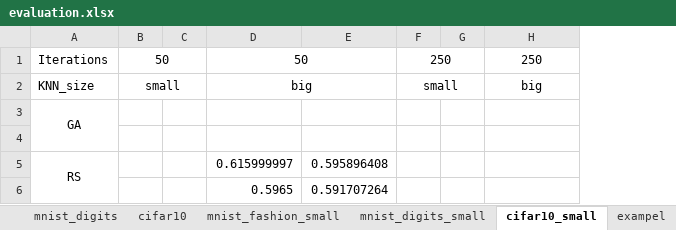
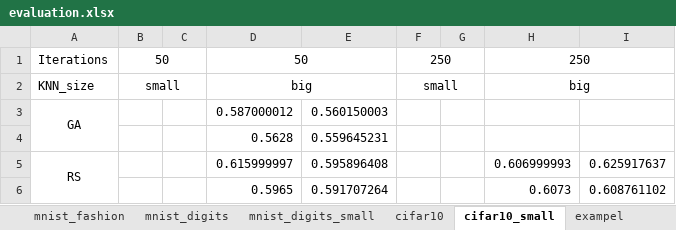
Before and after one commit to OgLocGreen/Genetic_Algorithm, an Excel workbook: data/evaluation.xlsx, sheet cifar10_small, drawn as a sheet; values as stored, in another font and other column widths than the file's, no borders; the diff names each change by its address in the sheet, - before the commit and + after, or states it on an @@ line.

```diff
--- a/data/evaluation.xlsx (sheet cifar10_small)
+++ b/data/evaluation.xlsx (sheet cifar10_small)
@@ sheet tab order changed: mnist_fashion | mnist_digits | mnist_digits_small | cifar10 | cifar10_small | exampel @@
+column I, rows 5-6: 0.625917637 | 0.608761102
+H1:I1 merged
+H2:I2 merged
-D3: (empty)
+D3: 0.587000012
-E3: (empty)
+E3: 0.560150003
-row 4: (empty)
+row 4:  |  |  | 0.5628 | 0.559645231
-H5: (empty)
+H5: 0.606999993
-H6: (empty)
+H6: 0.6073
```
Also changed, not shown: sheet mnist_digits_small, sheet mnist_digits, sheet cifar10, 24 other files.
